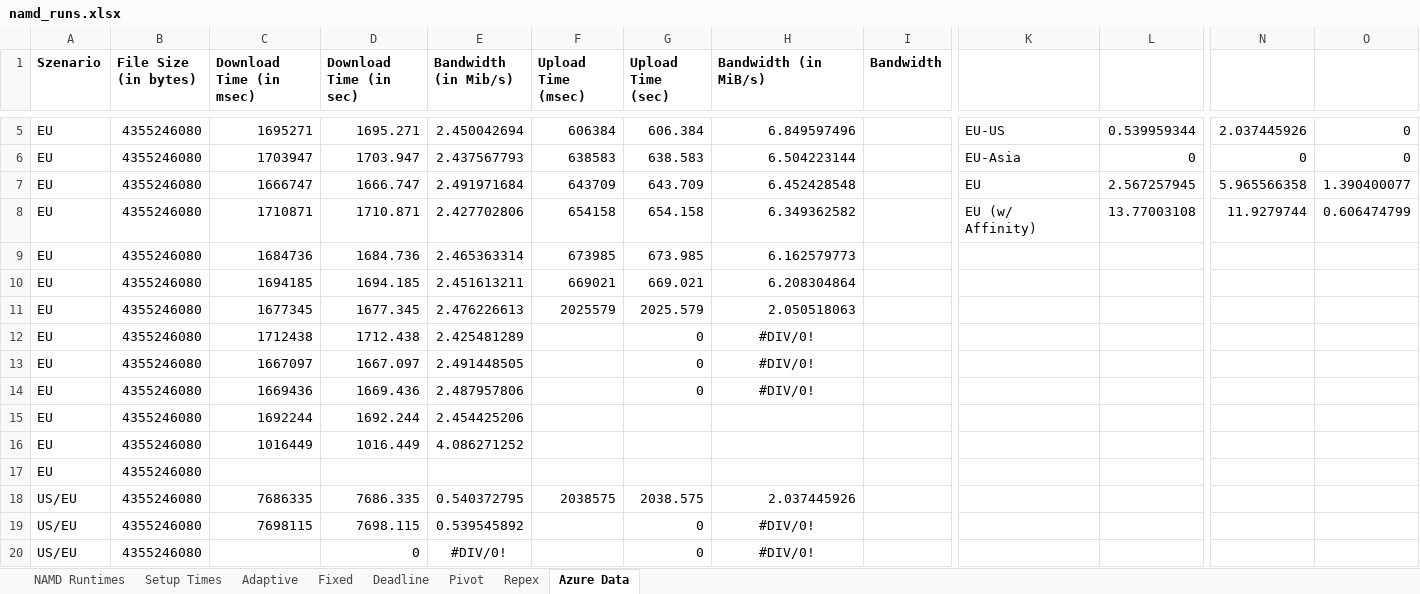
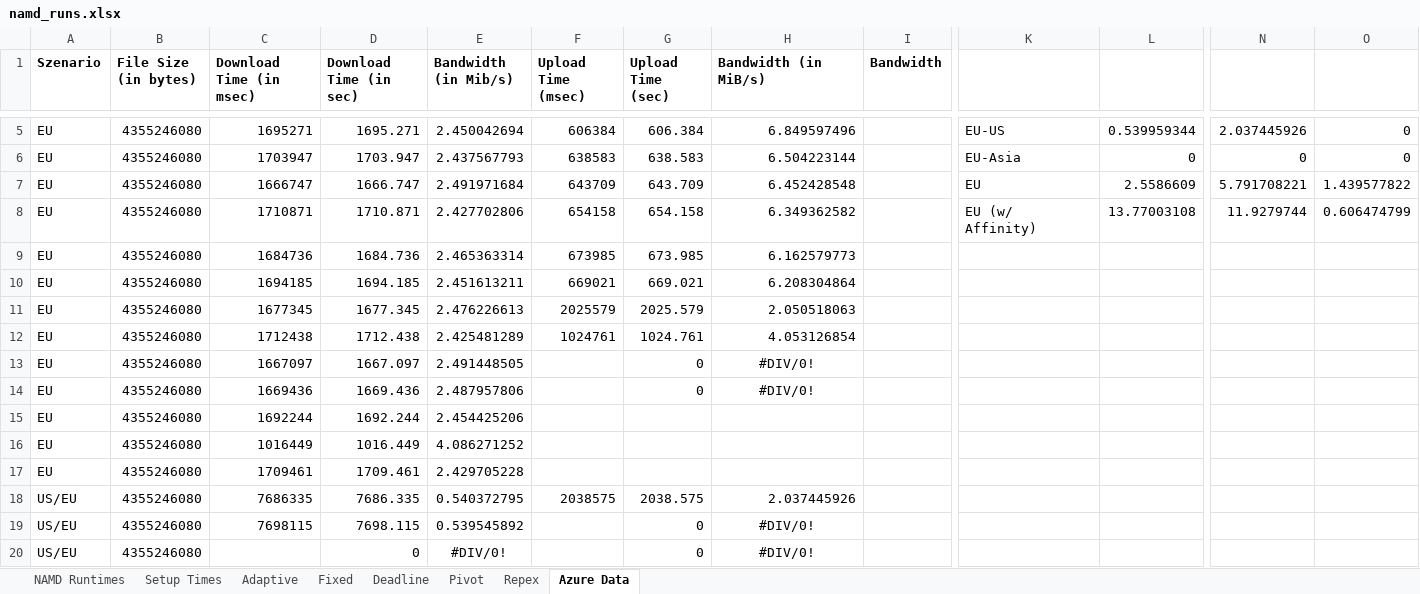
Before and after one commit to saga-project/saga-cpp-legacy-projects, an Excel workbook: papers/cloudcom10/performance/namd_runs.xlsx, sheet Azure Data, drawn as a sheet; only a part is shown, gaps mark what is left out; values as stored, in another font and other column widths than the file's, no borders; charts and pictures not drawn; the diff names each change by its address in the sheet, - before the commit and + after, or states it on an @@ line.

```diff
--- a/papers/cloudcom10/performance/namd_runs.xlsx (sheet Azure Data)
+++ b/papers/cloudcom10/performance/namd_runs.xlsx (sheet Azure Data)
-L7: 2.567257945
+L7: 2.5586609
-N7: 5.965566358
+N7: 5.791708221
-O7: 1.390400077
+O7: 1.439577822
-F12 (Upload Time (msec)): (empty)
+F12 (Upload Time (msec)): 1024761
-G12 (Upload Time (sec)): 0
+G12 (Upload Time (sec)): 1024.761
-H12 (Bandwidth (in MiB/s)): #DIV/0!
+H12 (Bandwidth (in MiB/s)): 4.053126854
-H12 alignment: center
+H12 alignment: right
-C17 (Download Time (in msec)): (empty)
+C17 (Download Time (in msec)): 1709461
-D17 (Download Time (in sec)): (empty)
+D17 (Download Time (in sec)): 1709.461
-E17 (Bandwidth (in Mib/s)): (empty)
+E17 (Bandwidth (in Mib/s)): 2.429705228
```
Also changed, not shown: sheet Setup Times, charts or pictures, 2 other files.
